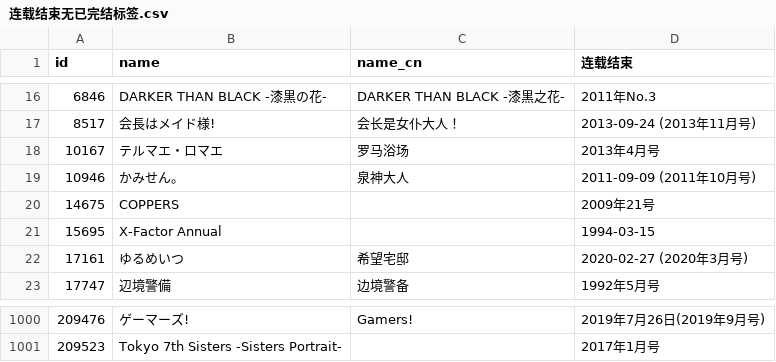
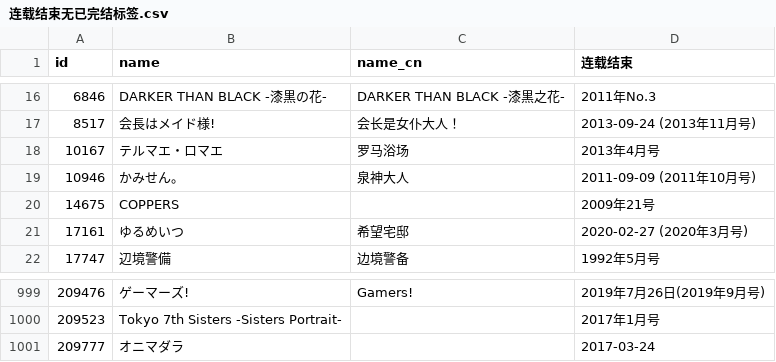
Before and after one commit to inchei/bangumi-wiki-scripts, a CSV file: results/连载结束无已完结标签.csv, drawn as a sheet; only a part is shown, gaps mark what is left out.

```diff
--- a/results/连载结束无已完结标签.csv
+++ b/results/连载结束无已完结标签.csv
@@ -38,4 +38,2 @@
 "
-15695,X-Factor Annual,,"1994-03-15
-"
 17161,ゆるめいつ,希望宅邸,"2020-02-27 (2020年3月号)
@@ -1958 +1956,3 @@
 "
+209777,オニマダラ,,"2017-03-24
+"
```
Also changed, not shown: results/有序号的单行本未关联系列.csv, 17 other files.
